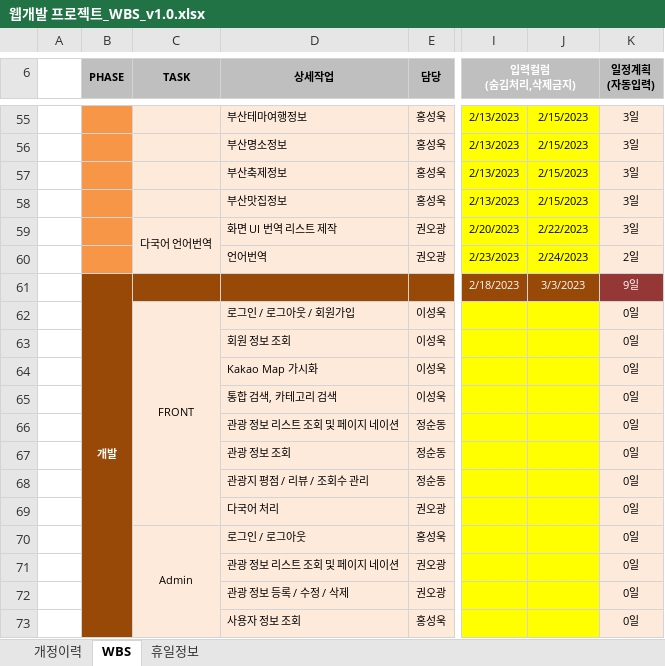
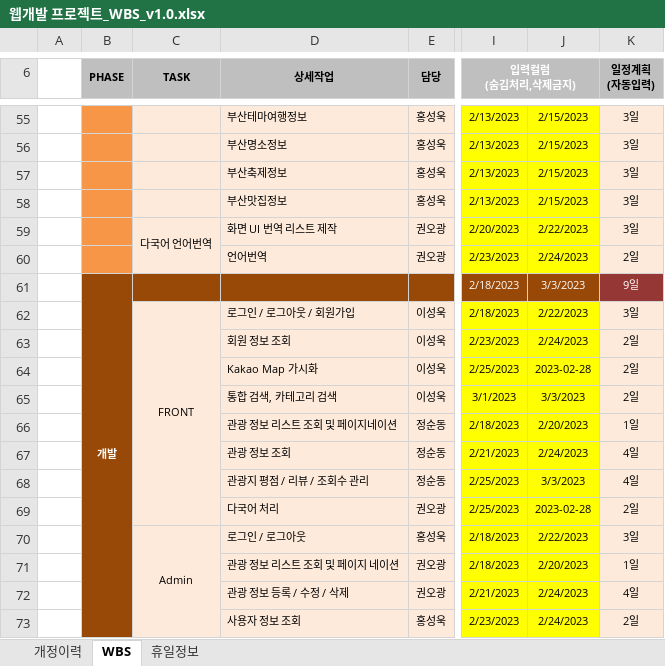
Before and after one commit to code1218/visit-busan, an Excel workbook: 관련자료/3. WBS/웹개발 프로젝트_WBS_v1.0.xlsx, sheet WBS, drawn as a sheet; only a part is shown, gaps mark what is left out; values as stored, in another font and other column widths than the file's, no borders; conditional formats not drawn; the diff covers the shown part only; the diff names each change by its address in the sheet, - before the commit and + after, or states it on an @@ line.

```diff
--- a/관련자료/3. WBS/웹개발 프로젝트_WBS_v1.0.xlsx (sheet WBS)
+++ b/관련자료/3. WBS/웹개발 프로젝트_WBS_v1.0.xlsx (sheet WBS)
-I62 (입력컬럼 (숨김처리,삭제금지)): (empty)
+I62 (입력컬럼 (숨김처리,삭제금지)): 2/18/2023
-J62: (empty)
+J62: 2/22/2023
-K62 (일정계획 (자동입력)): 0일
+K62 (일정계획 (자동입력)): 3일
-I63 (입력컬럼 (숨김처리,삭제금지)): (empty)
+I63 (입력컬럼 (숨김처리,삭제금지)): 2/23/2023
-J63: (empty)
+J63: 2/24/2023
-K63:K65 (일정계획 (자동입력)): 0일
+K63:K65 (일정계획 (자동입력)): 2일
-I64 (입력컬럼 (숨김처리,삭제금지)): (empty)
+I64 (입력컬럼 (숨김처리,삭제금지)): 2/25/2023
-J64: (empty)
+J64: 2023-02-28
-I65 (입력컬럼 (숨김처리,삭제금지)): (empty)
+I65 (입력컬럼 (숨김처리,삭제금지)): 3/1/2023
-J65: (empty)
+J65: 3/3/2023
-D66 (상세작업): 관광 정보 리스트 조회 및 페이지 네이션
+D66 (상세작업): 관광 정보 리스트 조회 및 페이지네이션
-I66 (입력컬럼 (숨김처리,삭제금지)): (empty)
+I66 (입력컬럼 (숨김처리,삭제금지)): 2/18/2023
-J66: (empty)
+J66: 2/20/2023
-K66 (일정계획 (자동입력)): 0일
+K66 (일정계획 (자동입력)): 1일
-I67 (입력컬럼 (숨김처리,삭제금지)): (empty)
+I67 (입력컬럼 (숨김처리,삭제금지)): 2/21/2023
-J67: (empty)
+J67: 2/24/2023
-K67:K68 (일정계획 (자동입력)): 0일
+K67:K68 (일정계획 (자동입력)): 4일
-I68:I69 (입력컬럼 (숨김처리,삭제금지)): (empty)
+I68:I69 (입력컬럼 (숨김처리,삭제금지)): 2/25/2023
-J68: (empty)
+J68: 3/3/2023
-J69: (empty)
+J69: 2023-02-28
-K69 (일정계획 (자동입력)): 0일
+K69 (일정계획 (자동입력)): 2일
-I70:I71 (입력컬럼 (숨김처리,삭제금지)): (empty)
+I70:I71 (입력컬럼 (숨김처리,삭제금지)): 2/18/2023
-J70: (empty)
+J70: 2/22/2023
-K70 (일정계획 (자동입력)): 0일
+K70 (일정계획 (자동입력)): 3일
-J71: (empty)
+J71: 2/20/2023
-K71 (일정계획 (자동입력)): 0일
+K71 (일정계획 (자동입력)): 1일
-I72 (입력컬럼 (숨김처리,삭제금지)): (empty)
+I72 (입력컬럼 (숨김처리,삭제금지)): 2/21/2023
-J72:J73: (empty)
+J72:J73: 2/24/2023
-K72 (일정계획 (자동입력)): 0일
+K72 (일정계획 (자동입력)): 4일
-I73 (입력컬럼 (숨김처리,삭제금지)): (empty)
+I73 (입력컬럼 (숨김처리,삭제금지)): 2/23/2023
-K73 (일정계획 (자동입력)): 0일
+K73 (일정계획 (자동입력)): 2일
```
Also changed, not shown: 15 edited cells elsewhere in this sheet, 22 other files.
